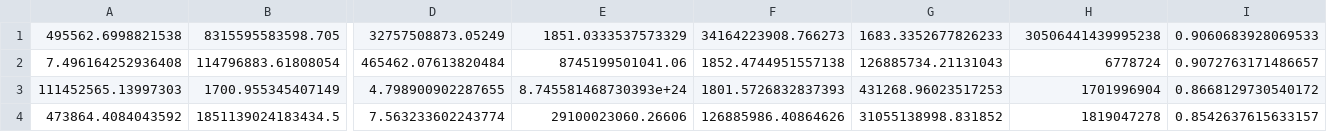
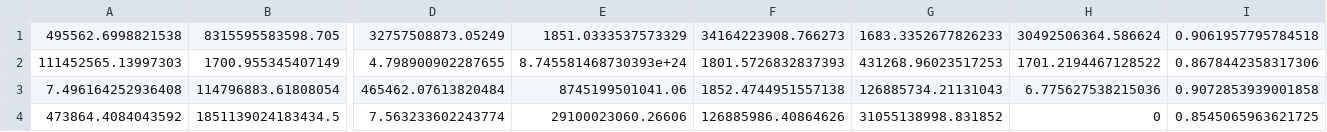
Before and after one commit to finnd/sensus, a CSV file: acquisition/test_output.csv, drawn as a sheet; only a part is shown, gaps mark what is left out; removed rows and columns are numbered as before the commit, all else as after; rows hold the shown columns only; the diff names each change by its address in the sheet, - before the commit and + after, or states it on an @@ line.

```diff
--- a/acquisition/test_output.csv
+++ b/acquisition/test_output.csv
-H1: 30506441439995238
+H1: 30492506364.586624
-I1: 0.9060683928069533
+I1: 0.9061957795784518
-row 2: 7.496164252936408 | 114796883.61808054 | 465462.07613820484 | 8745199501041.06 | 1852.4744951557138 | 126885734.21131043 | 6778724 | 0.9072763171486657
-H2: 1701996904
+H2: 1701.2194467128522
-I2: 0.8668129730540172
+I2: 0.8678442358317306
+row 3: 7.496164252936408 | 114796883.61808054 | 465462.07613820484 | 8745199501041.06 | 1852.4744951557138 | 126885734.21131043 | 6.775627538215036 | 0.9072853939001858
-H4: 1819047278
+H4: 0
-I4: 0.8542637615633157
+I4: 0.8545065963621725
```
Also changed, not shown: 1 other file.
